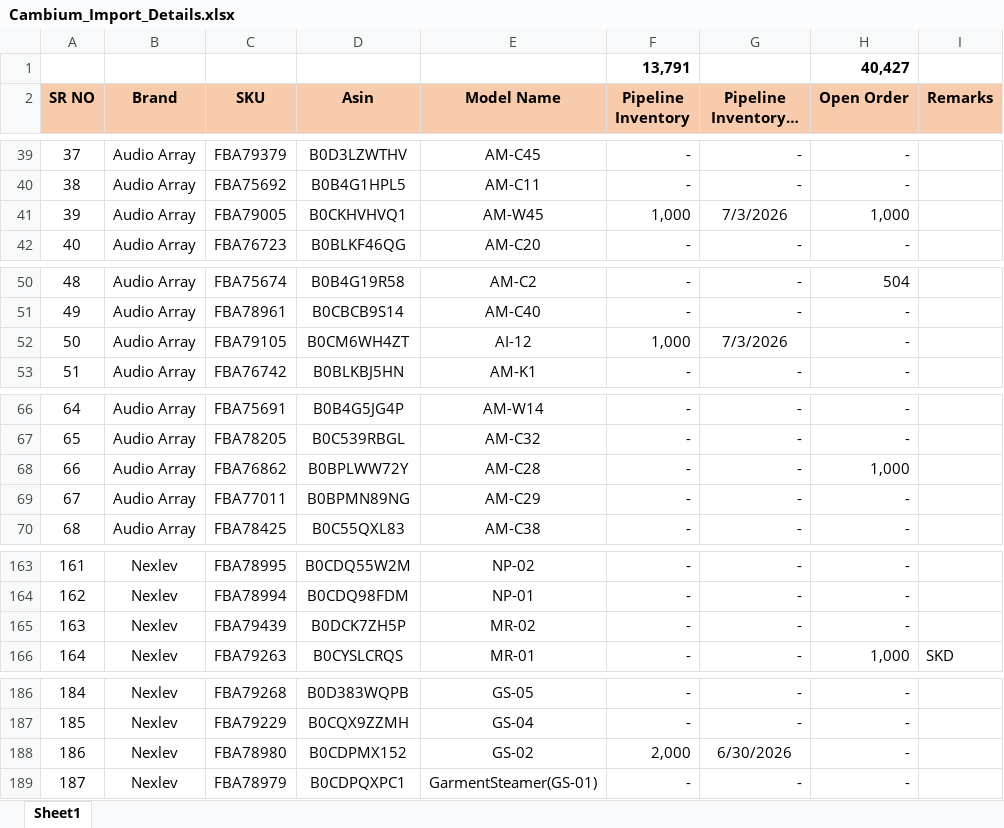
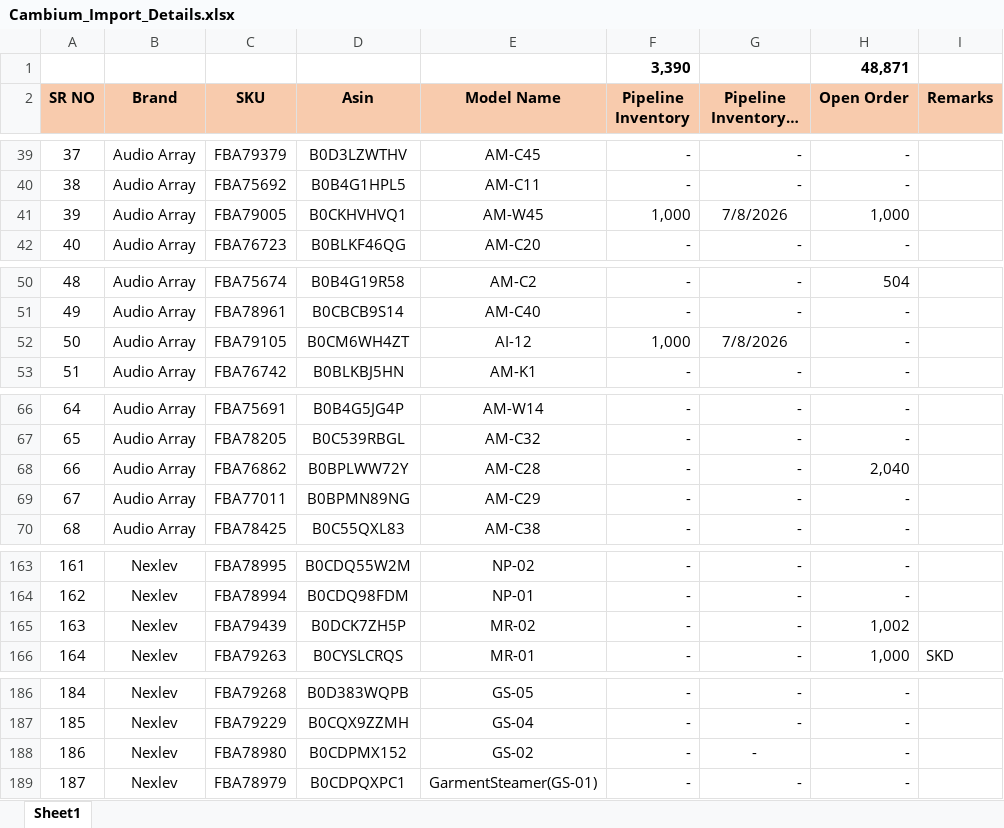
Before and after one commit to nitesh-lang/cambium-import-tracker, an Excel workbook: Cambium_Import_Details.xlsx, sheet Sheet1, drawn as a sheet; only a part is shown, gaps mark what is left out; long unchanged cells end in …; values as stored, in another font and other column widths than the file's, no borders; conditional formats not drawn; removed rows and columns are numbered as before the commit, all else as after; the diff covers the shown part only; the diff names each change by its address in the sheet, - before the commit and + after, or states it on an @@ line.

Commit message:
update sheet

```diff
--- a/Cambium_Import_Details.xlsx (sheet Sheet1)
+++ b/Cambium_Import_Details.xlsx (sheet Sheet1)
-row 1:  |  |  |  |  | 13,791 |  | 40,427
+row 1:  |  |  |  |  | 3,390 |  | 48,871
-G41 (Pipeline Inventory - ETA): 7/3/2026
+G41 (Pipeline Inventory - ETA): 7/8/2026
-G52 (Pipeline Inventory - ETA): 7/3/2026
+G52 (Pipeline Inventory - ETA): 7/8/2026
-H68 (Open Order): 1,000
+H68 (Open Order): 2,040
-H165 (Open Order): -
+H165 (Open Order): 1,002
-F188 (Pipeline Inventory): 2,000
+F188 (Pipeline Inventory): -
-G188 (Pipeline Inventory - ETA): 6/30/2026
+G188 (Pipeline Inventory - ETA): -
```
Also changed, not shown: 1 added row and 31 edited cells elsewhere in this sheet.
